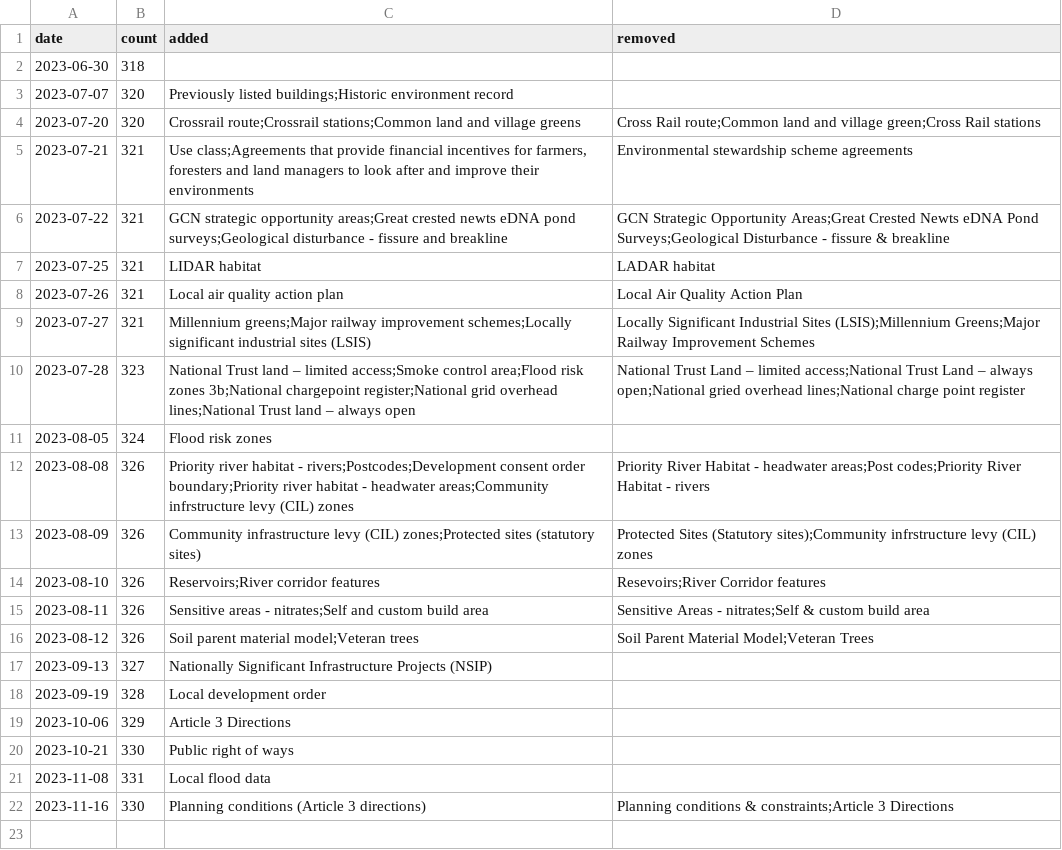
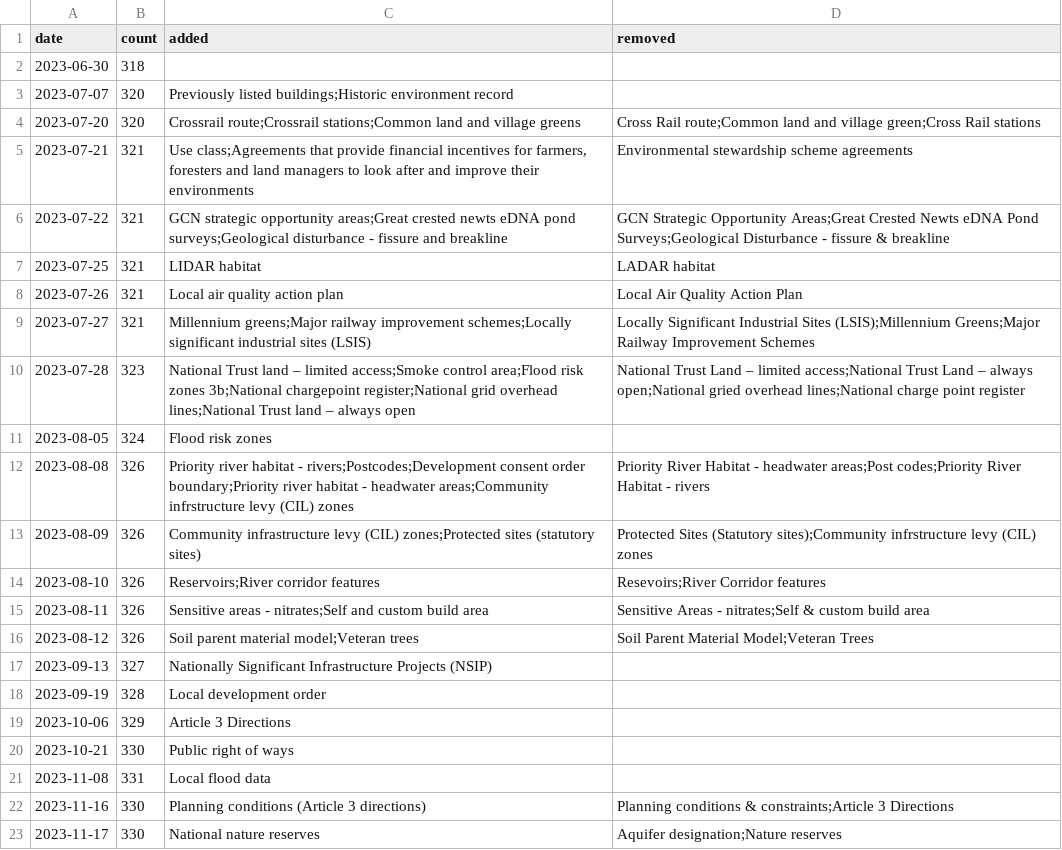
Before and after one commit to digital-land/data-standards-team, a CSV file: _data/backlog-changelog.csv, drawn as a sheet; the diff names each change by its address in the sheet, - before the commit and + after, or states it on an @@ line.

Commit message:
Fetched latest backlog data 2023-11-17

```diff
--- a/_data/backlog-changelog.csv
+++ b/_data/backlog-changelog.csv
+row 23: 2023-11-17 | 330 | National nature reserves | Aquifer designation;Nature reserves
```
Also changed, not shown: _data/planning-concerns-backlog.csv.
